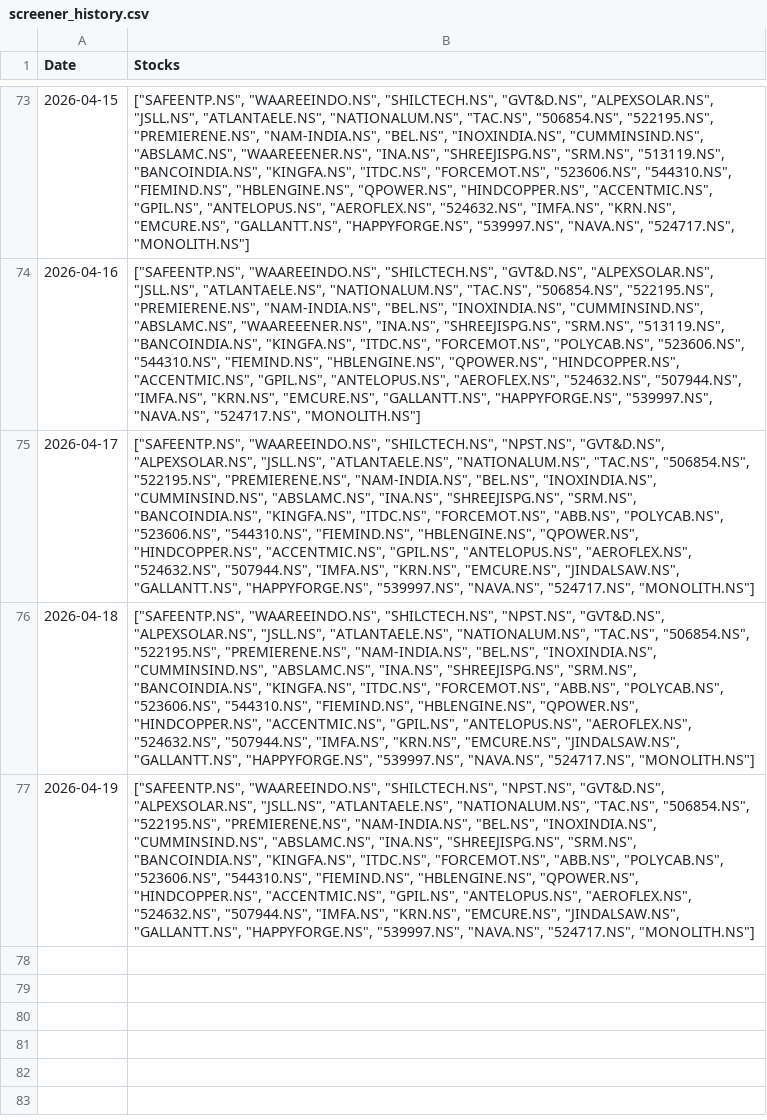
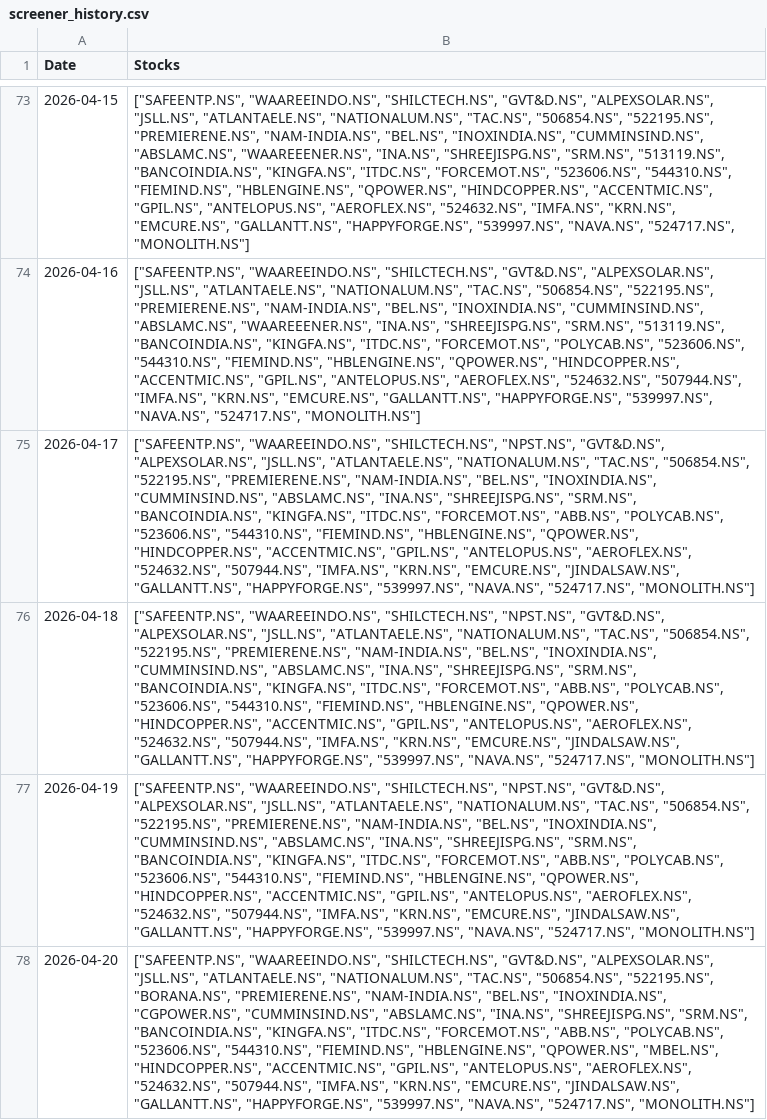
Before and after one commit to hitkarsh-singh/screener-tracker, a CSV file: data/screener_history.csv, drawn as a sheet; only a part is shown, gaps mark what is left out; the diff names each change by its address in the sheet, - before the commit and + after, or states it on an @@ line.

```diff
--- a/data/screener_history.csv
+++ b/data/screener_history.csv
+row 78: 2026-04-20 | ["SAFEENTP.NS", "WAAREEINDO.NS", "SHILCTECH.NS", "GVT&D.NS", "ALPEXSOLAR.NS", "JSLL.NS", "ATLANTAELE.NS", "NATIONALUM.NS", "TAC.NS", "506854.NS", "522195.NS", "BORANA.NS", "PREMIERENE.NS", "NAM-INDIA.NS", "BEL.NS", "INOXINDIA.NS", "CGPOWER.NS", "CUMMINSIND.NS", "ABSLAMC.NS", "INA.NS", "SHREEJISPG.NS", "SRM.NS", "BANCOINDIA.NS", "KINGFA.NS", "ITDC.NS", "FORCEMOT.NS", "ABB.NS", "POLYCAB.NS", "523606.NS", "544310.NS", "FIEMIND.NS", "HBLENGINE.NS", "QPOWER.NS", "MBEL.NS", "HINDCOPPER.NS", "ACCENTMIC.NS", "GPIL.NS", "ANTELOPUS.NS", "AEROFLEX.NS", "524632.NS", "507944.NS", "IMFA.NS", "KRN.NS", "EMCURE.NS", "JINDALSAW.NS", "GALLANTT.NS", "HAPPYFORGE.NS", "539997.NS", "NAVA.NS", "524717.NS", "MONOLITH.NS"]
```
Also changed, not shown: data/current_holdings.csv, data/daily_changes.csv, 4 other files.
